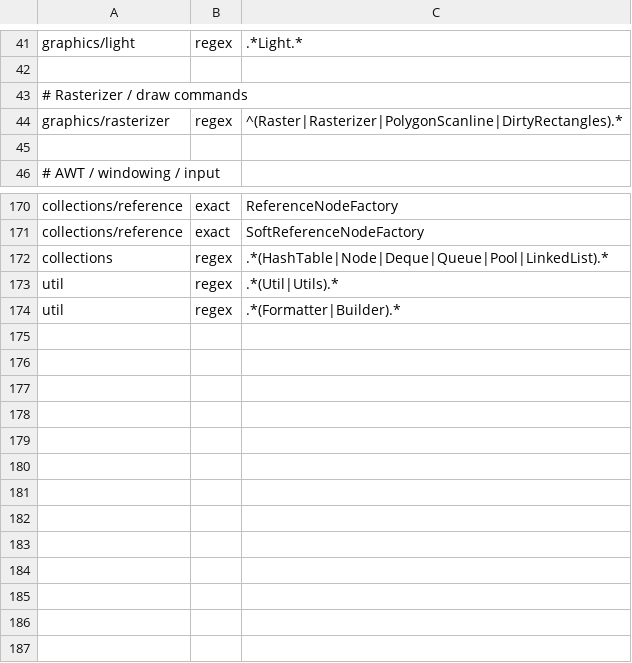
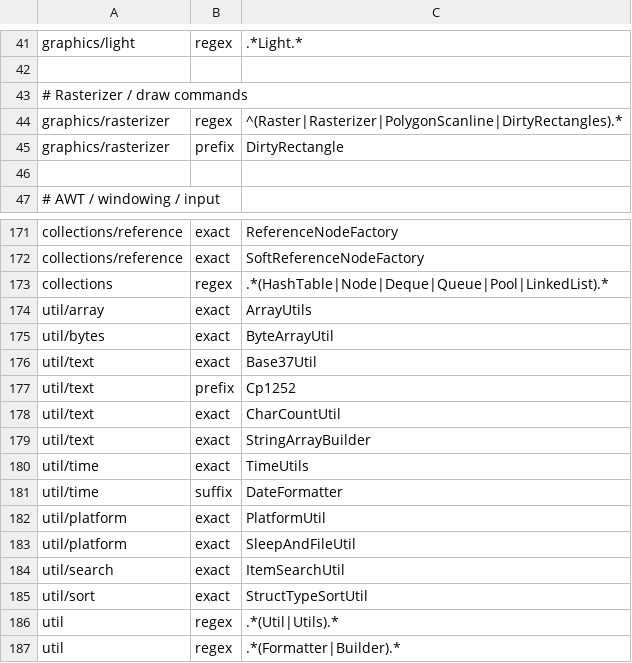
Before and after one commit to tritao/void-client, a CSV file: client/refactor/layout_rules.csv, drawn as a sheet; only a part is shown, gaps mark what is left out.

Commit message:
Split util into subfolders

```diff
--- a/client/refactor/layout_rules.csv
+++ b/client/refactor/layout_rules.csv
@@ -44,2 +44,3 @@ graphics/light,regex,.*Light.*
 graphics/rasterizer,regex,^(Raster|Rasterizer|PolygonScanline|DirtyRectangles).*
+graphics/rasterizer,prefix,DirtyRectangle
 
@@ -172,2 +173,14 @@ collections/reference,exact,SoftReferenceNodeFactory
 collections,regex,.*(HashTable|Node|Deque|Queue|Pool|LinkedList).*
+util/array,exact,ArrayUtils
+util/bytes,exact,ByteArrayUtil
+util/text,exact,Base37Util
+util/text,prefix,Cp1252
+util/text,exact,CharCountUtil
+util/text,exact,StringArrayBuilder
+util/time,exact,TimeUtils
+util/time,suffix,DateFormatter
+util/platform,exact,PlatformUtil
+util/platform,exact,SleepAndFileUtil
+util/search,exact,ItemSearchUtil
+util/sort,exact,StructTypeSortUtil
 util,regex,.*(Util|Utils).*
```
